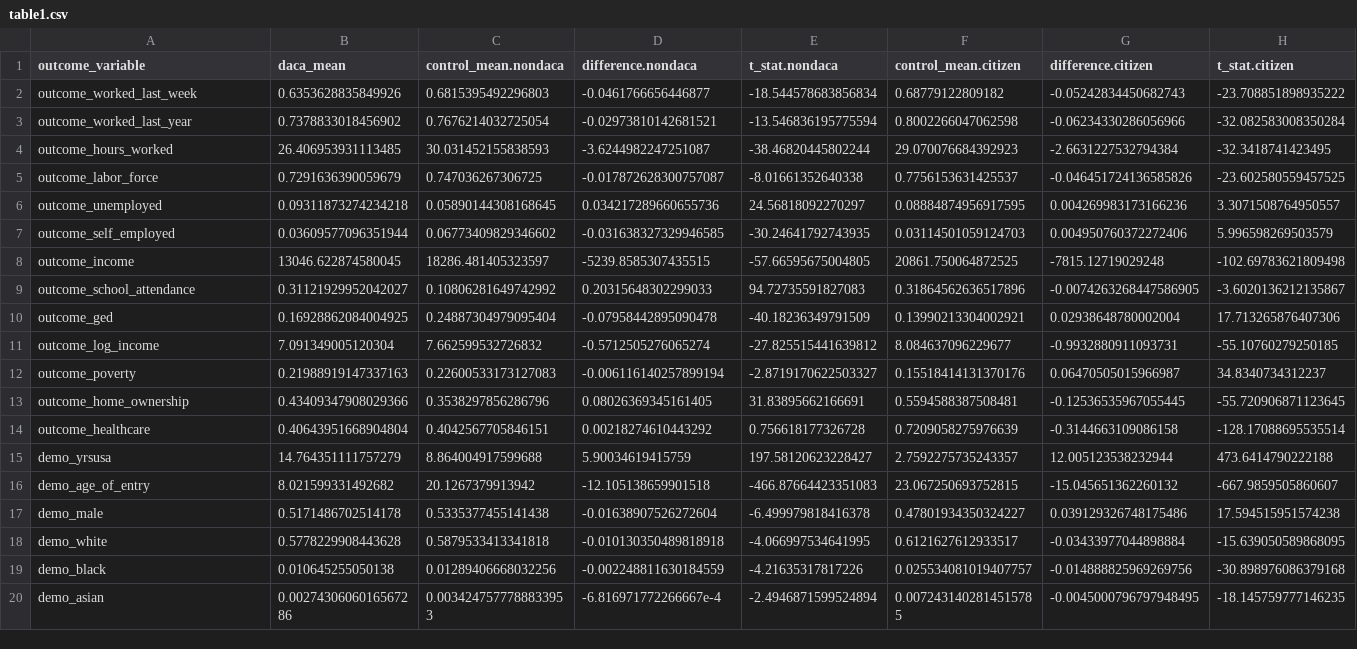
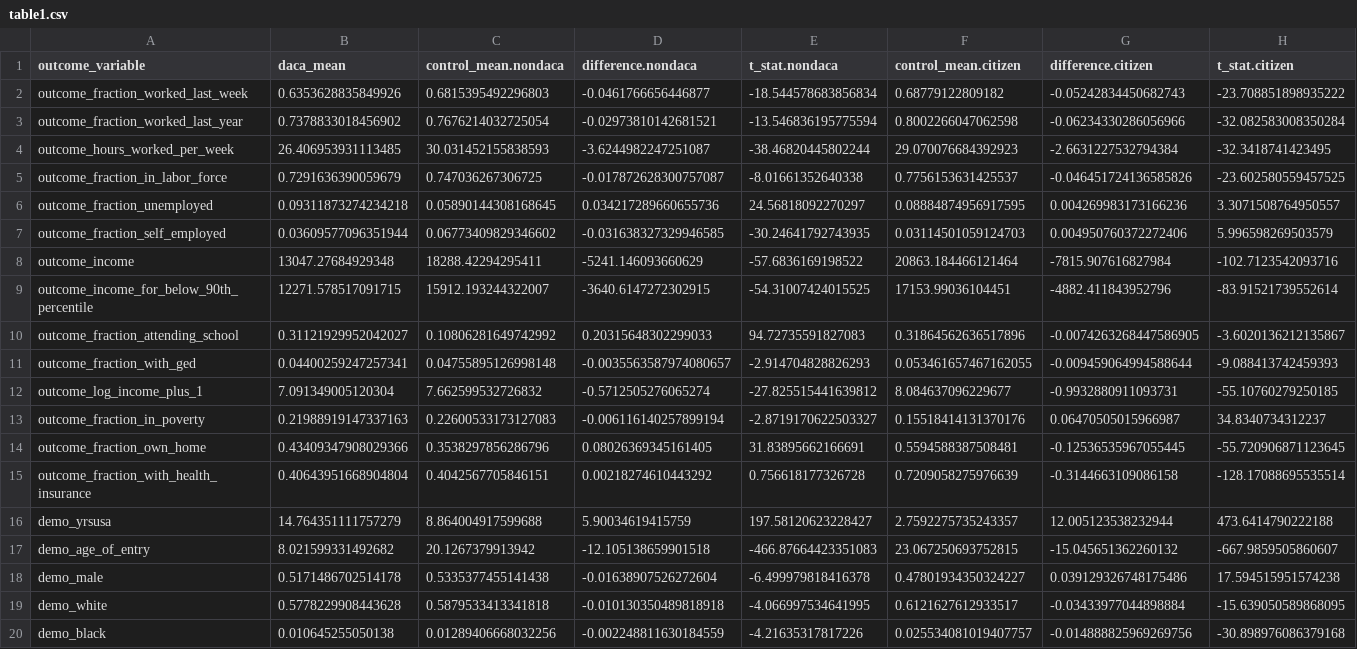
Before and after one commit to jmbahr/pubpol813_replication_project, a CSV file: output/table1.csv, drawn as a sheet; only a part is shown; the shorter side is filled out with more unchanged rows.

```diff
--- a/output/table1.csv
+++ b/output/table1.csv
@@ -1,15 +1,16 @@
 outcome_variable,daca_mean,control_mean.nondaca,difference.nondaca,t_stat.nondaca,control_mean.citizen,difference.citizen,t_stat.citizen
-outcome_worked_last_week,0.6353628835849926,0.6815395492296803,-0.0461766656446877,-18.544578683856834,0.68779122809182,-0.05242834450682743,-23.708851898935222
-outcome_worked_last_year,0.7378833018456902,0.7676214032725054,-0.02973810142681521,-13.546836195775594,0.8002266047062598,-0.06234330286056966,-32.082583008350284
-outcome_hours_worked,26.406953931113485,30.031452155838593,-3.6244982247251087,-38.46820445802244,29.070076684392923,-2.6631227532794384,-32.3418741423495
-outcome_labor_force,0.7291636390059679,0.747036267306725,-0.017872628300757087,-8.01661352640338,0.7756153631425537,-0.046451724136585826,-23.602580559457525
-outcome_unemployed,0.09311873274234218,0.05890144308168645,0.034217289660655736,24.56818092270297,0.08884874956917595,0.004269983173166236,3.3071508764950557
-outcome_self_employed,0.03609577096351944,0.06773409829346602,-0.031638327329946585,-30.24641792743935,0.03114501059124703,0.004950760372272406,5.996598269503579
-outcome_income,13046.622874580045,18286.481405323597,-5239.8585307435515,-57.66595675004805,20861.750064872525,-7815.12719029248,-102.69783621809498
-outcome_school_attendance,0.31121929952042027,0.10806281649742992,0.20315648302299033,94.72735591827083,0.31864562636517896,-0.0074263268447586905,-3.6020136212135867
-outcome_ged,0.16928862084004925,0.24887304979095404,-0.07958442895090478,-40.18236349791509,0.13990213304002921,0.02938648780002004,17.713265876407306
-outcome_log_income,7.091349005120304,7.662599532726832,-0.5712505276065274,-27.825515441639812,8.084637096229677,-0.9932880911093731,-55.10760279250185
-outcome_poverty,0.21988919147337163,0.22600533173127083,-0.006116140257899194,-2.8719170622503327,0.15518414131370176,0.06470505015966987,34.8340734312237
-outcome_home_ownership,0.43409347908029366,0.3538297856286796,0.08026369345161405,31.83895662166691,0.5594588387508481,-0.12536535967055445,-55.720906871123645
-outcome_healthcare,0.40643951668904804,0.4042567705846151,0.00218274610443292,0.756618177326728,0.7209058275976639,-0.3144663109086158,-128.17088695535514
+outcome_fraction_worked_last_week,0.6353628835849926,0.6815395492296803,-0.0461766656446877,-18.544578683856834,0.68779122809182,-0.05242834450682743,-23.708851898935222
+outcome_fraction_worked_last_year,0.7378833018456902,0.7676214032725054,-0.02973810142681521,-13.546836195775594,0.8002266047062598,-0.06234330286056966,-32.082583008350284
+outcome_hours_worked_per_week,26.406953931113485,30.031452155838593,-3.6244982247251087,-38.46820445802244,29.070076684392923,-2.6631227532794384,-32.3418741423495
+outcome_fraction_in_labor_force,0.7291636390059679,0.747036267306725,-0.017872628300757087,-8.01661352640338,0.7756153631425537,-0.046451724136585826,-23.602580559457525
+outcome_fraction_unemployed,0.09311873274234218,0.05890144308168645,0.034217289660655736,24.56818092270297,0.08884874956917595,0.004269983173166236,3.3071508764950557
+outcome_fraction_self_employed,0.03609577096351944,0.06773409829346602,-0.031638327329946585,-30.24641792743935,0.03114501059124703,0.004950760372272406,5.996598269503579
+outcome_income,13047.27684929348,18288.42294295411,-5241.146093660629,-57.6836169198522,20863.184466121464,-7815.907616827984,-102.7123542093716
+outcome_income_for_below_90th_percentile,12271.578517091715,15912.193244322007,-3640.6147272302915,-54.31007424015525,17153.99036104451,-4882.411843952796,-83.91521739552614
+outcome_fraction_attending_school,0.31121929952042027,0.10806281649742992,0.20315648302299033,94.72735591827083,0.31864562636517896,-0.0074263268447586905,-3.6020136212135867
+outcome_fraction_with_ged,0.04400259247257341,0.04755895126998148,-0.0035563587974080657,-2.914704828826293,0.053461657467162055,-0.009459064994588644,-9.088413742459393
+outcome_log_income_plus_1,7.091349005120304,7.662599532726832,-0.5712505276065274,-27.825515441639812,8.084637096229677,-0.9932880911093731,-55.10760279250185
+outcome_fraction_in_poverty,0.21988919147337163,0.22600533173127083,-0.006116140257899194,-2.8719170622503327,0.15518414131370176,0.06470505015966987,34.8340734312237
+outcome_fraction_own_home,0.43409347908029366,0.3538297856286796,0.08026369345161405,31.83895662166691,0.5594588387508481,-0.12536535967055445,-55.720906871123645
+outcome_fraction_with_health_insurance,0.40643951668904804,0.4042567705846151,0.00218274610443292,0.756618177326728,0.7209058275976639,-0.3144663109086158,-128.17088695535514
 demo_yrsusa,14.764351111757279,8.864004917599688,5.90034619415759,197.58120623228427,2.7592275735243357,12.005123538232944,473.6414790222188
```
Also changed, not shown: output/figs2to5.csv, output/regression_results_2014.csv, 1 other file.
